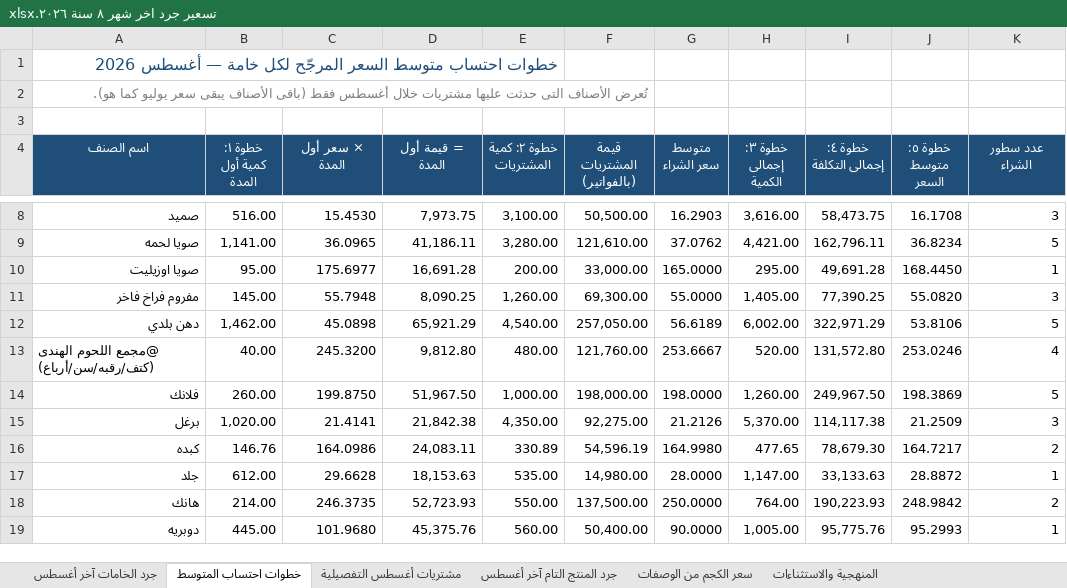
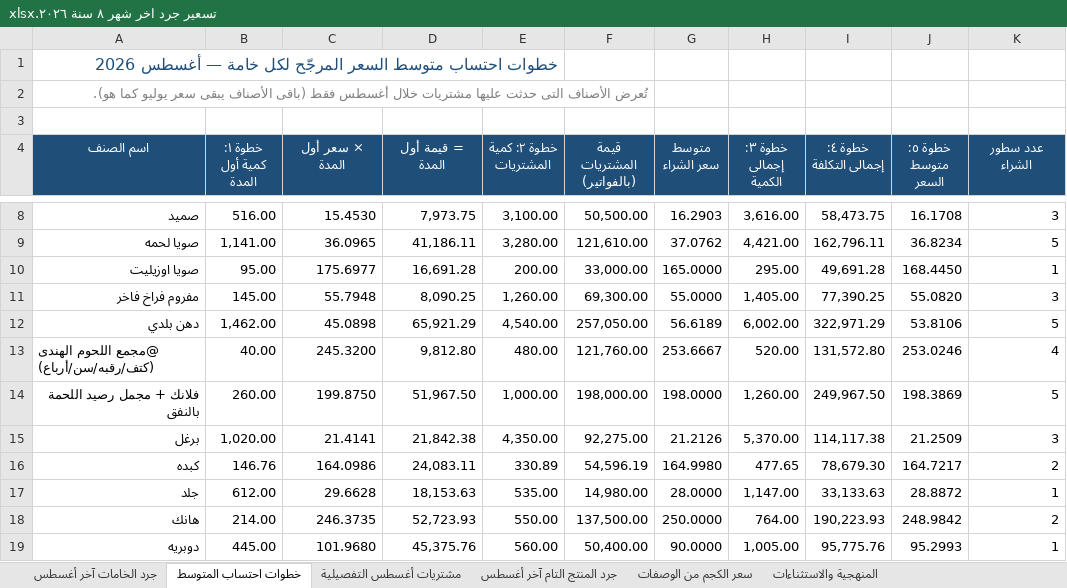
Before and after one commit to Pop1234567889/Abohashem, an Excel workbook: تسعير جرد اخر شهر ٨ سنة ٢٠٢٦.xlsx, sheet خطوات احتساب المتوسط, drawn as a sheet; only a part is shown, gaps mark what is left out; values as stored, in another font and other column widths than the file's, no borders; formulas without a stored value are shown as written; the diff names each change by its address in the sheet, - before the commit and + after, or states it on an @@ line.

```diff
--- a/تسعير جرد اخر شهر ٨ سنة ٢٠٢٦.xlsx (sheet خطوات احتساب المتوسط)
+++ b/تسعير جرد اخر شهر ٨ سنة ٢٠٢٦.xlsx (sheet خطوات احتساب المتوسط)
-A14 (اسم الصنف): فلانك
+A14 (اسم الصنف): فلانك + مجمل رصيد اللحمة بالنفق
```
Also changed, not shown: sheet جرد الخامات آخر أغسطس, sheet المنهجية والاستثناءات, sheet جرد المنتج التام آخر أغسطس, جر د شهر 8.xlsx, 2 other files.
